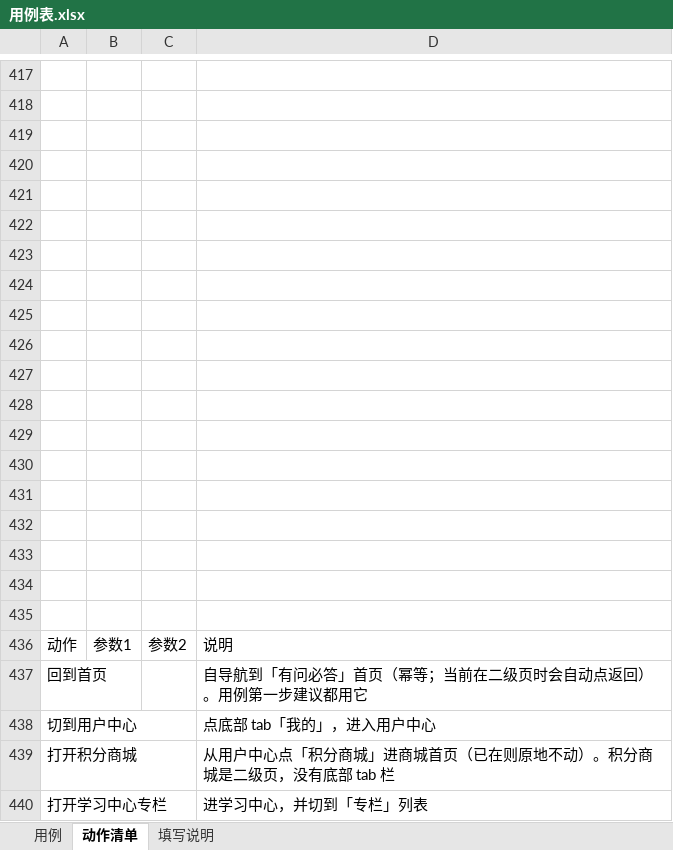
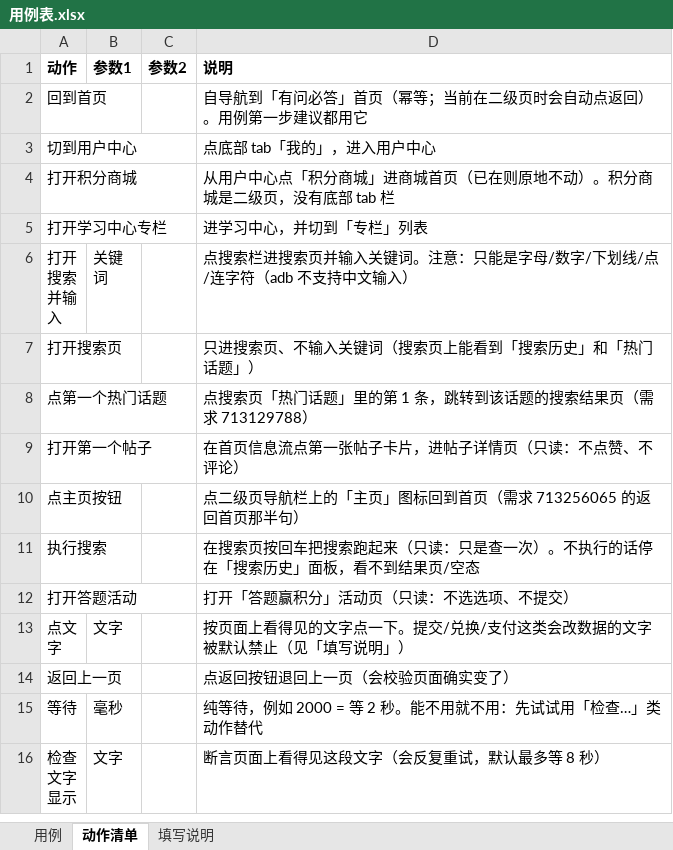
Before and after one commit to 1207328466-sys/Miniapp--gpt, an Excel workbook: cases/用例表.xlsx, sheet 动作清单, drawn as a sheet; only a part is shown, gaps mark what is left out; the shorter side is filled out with more unchanged rows; values as stored, in another font and other column widths than the file's, no borders; removed rows and columns are numbered as before the commit, all else as after; the diff covers the shown part only; the diff names each change by its address in the sheet, - before the commit and + after, or states it on an @@ line.

```diff
--- a/cases/用例表.xlsx (sheet 动作清单)
+++ b/cases/用例表.xlsx (sheet 动作清单)
-row 417: (empty)
-row 418: (empty)
-row 419: (empty)
-row 420: (empty)
-row 421: (empty)
-row 422: (empty)
-row 423: (empty)
-row 424: (empty)
-row 425: (empty)
-row 426: (empty)
-row 427: (empty)
-row 428: (empty)
-row 429: (empty)
-row 430: (empty)
-row 431: (empty)
-row 432: (empty)
-row 433: (empty)
-row 434: (empty)
-row 435: (empty)
-A1:D1 bold: off
+A1:D1 bold: on
```
Also changed, not shown: 416 removed rows elsewhere in this sheet, sheet 用例, 4 other files.
